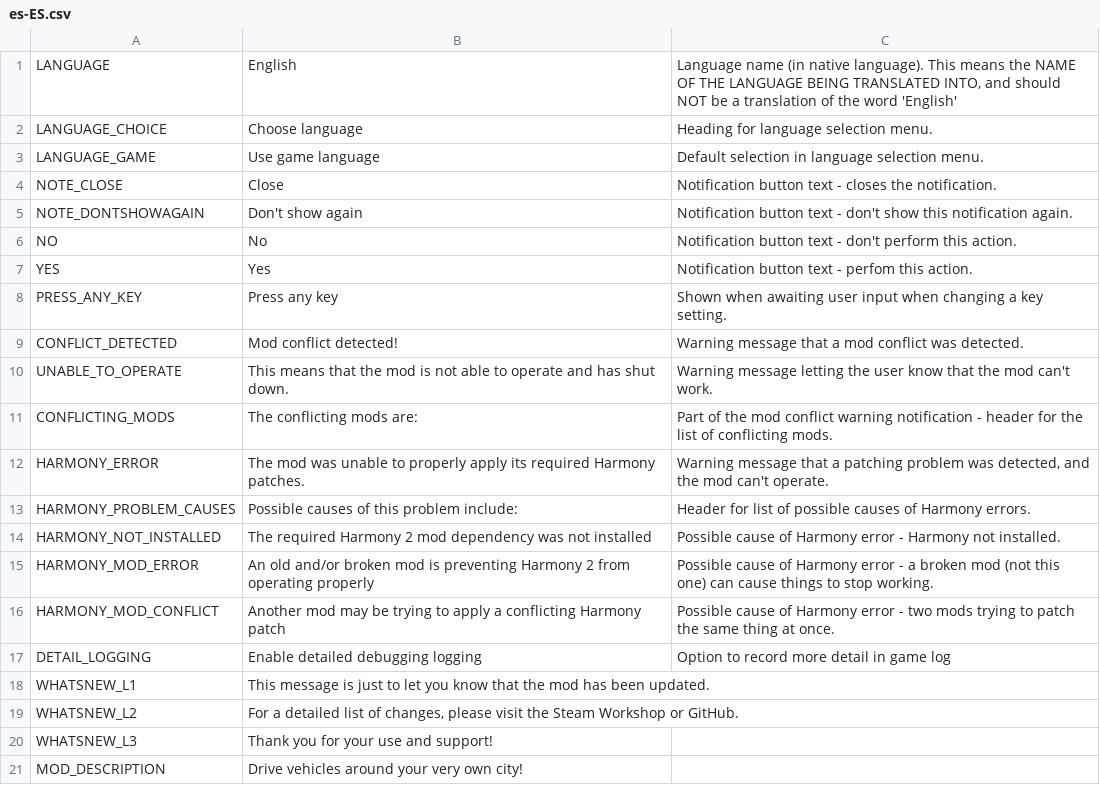
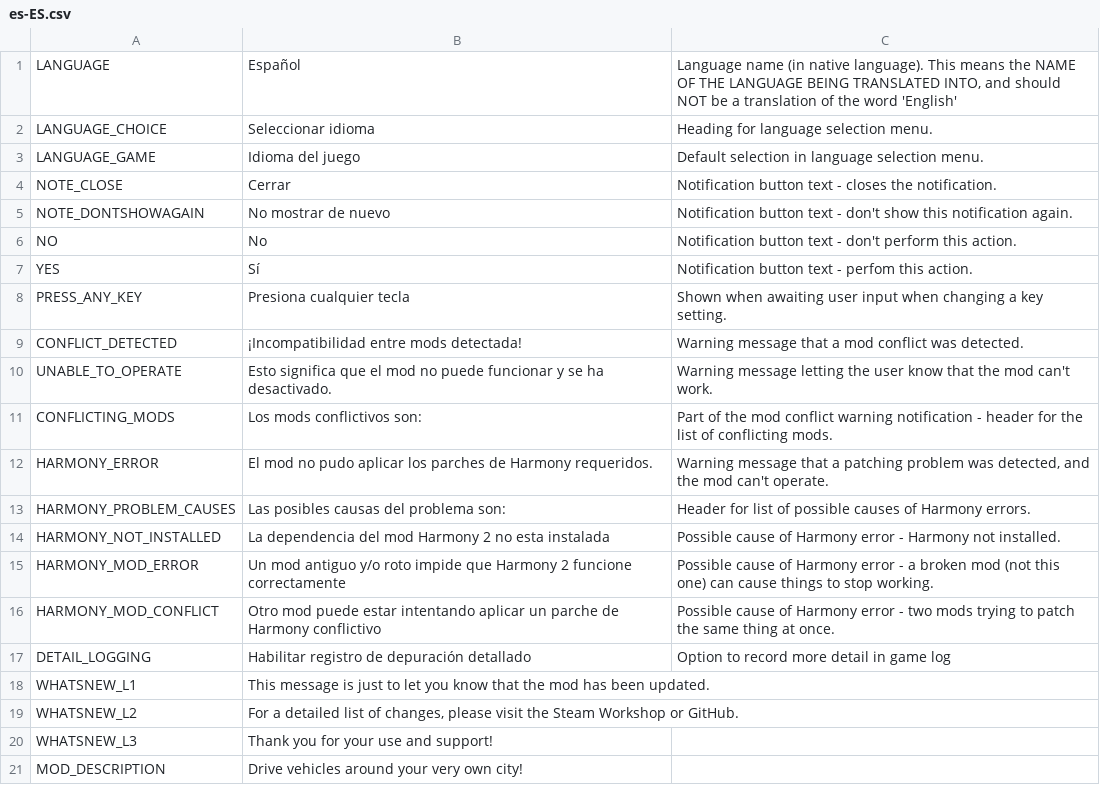
Before and after one commit to will258012/IOperateItRevisited, a CSV file: IOperateIt/Translations/es-ES.csv, drawn as a sheet; only a part is shown.

Commit message:
New translations en-en.csv (Spanish)

```diff
--- a/IOperateIt/Translations/es-ES.csv
+++ b/IOperateIt/Translations/es-ES.csv
@@ -1,18 +1,18 @@
-"LANGUAGE","English","Language name (in native language).  This means the NAME OF THE LANGUAGE BEING TRANSLATED INTO, and should NOT be a translation of the word 'English'"
-"LANGUAGE_CHOICE","Choose language","Heading for language selection menu."
-"LANGUAGE_GAME","Use game language","Default selection in language selection menu."
-"NOTE_CLOSE","Close","Notification button text - closes the notification."
-"NOTE_DONTSHOWAGAIN","Don't show again","Notification button text - don't show this notification again."
+"LANGUAGE","Español","Language name (in native language).  This means the NAME OF THE LANGUAGE BEING TRANSLATED INTO, and should NOT be a translation of the word 'English'"
+"LANGUAGE_CHOICE","Seleccionar idioma","Heading for language selection menu."
+"LANGUAGE_GAME","Idioma del juego","Default selection in language selection menu."
+"NOTE_CLOSE","Cerrar","Notification button text - closes the notification."
+"NOTE_DONTSHOWAGAIN","No mostrar de nuevo","Notification button text - don't show this notification again."
 "NO","No","Notification button text - don't perform this action."
-"YES","Yes","Notification button text - perfom this action."
-"PRESS_ANY_KEY","Press any key","Shown when awaiting user input when changing a key setting."
-"CONFLICT_DETECTED","Mod conflict detected!","Warning message that a mod conflict was detected."
-"UNABLE_TO_OPERATE","This means that the mod is not able to operate and has shut down.","Warning message letting the user know that the mod can't work."
-"CONFLICTING_MODS","The conflicting mods are:","Part of the mod conflict warning notification - header for the list of conflicting mods."
-"HARMONY_ERROR","The mod was unable to properly apply its required Harmony patches.","Warning message that a patching problem was detected, and the mod can't operate."
-"HARMONY_PROBLEM_CAUSES","Possible causes of this problem include:","Header for list of possible causes of Harmony errors."
-"HARMONY_NOT_INSTALLED","The required Harmony 2 mod dependency was not installed","Possible cause of Harmony error - Harmony not installed."
-"HARMONY_MOD_ERROR","An old and/or broken mod is preventing Harmony 2 from operating properly","Possible cause of Harmony error - a broken mod (not this one) can cause things to stop working."
-"HARMONY_MOD_CONFLICT","Another mod may be trying to apply a conflicting Harmony patch","Possible cause of Harmony error - two mods trying to patch the same thing at once."
-"DETAIL_LOGGING","Enable detailed debugging logging","Option to record more detail in game log"
+"YES","Sí","Notification button text - perfom this action."
+"PRESS_ANY_KEY","Presiona cualquier tecla","Shown when awaiting user input when changing a key setting."
+"CONFLICT_DETECTED","¡Incompatibilidad entre mods detectada!","Warning message that a mod conflict was detected."
+"UNABLE_TO_OPERATE","Esto significa que el mod no puede funcionar y se ha desactivado.","Warning message letting the user know that the mod can't work."
+"CONFLICTING_MODS","Los mods conflictivos son:","Part of the mod conflict warning notification - header for the list of conflicting mods."
+"HARMONY_ERROR","El mod no pudo aplicar los parches de Harmony requeridos.","Warning message that a patching problem was detected, and the mod can't operate."
+"HARMONY_PROBLEM_CAUSES","Las posibles causas del problema son:","Header for list of possible causes of Harmony errors."
+"HARMONY_NOT_INSTALLED","La dependencia del mod Harmony 2 no esta instalada","Possible cause of Harmony error - Harmony not installed."
+"HARMONY_MOD_ERROR","Un mod antiguo y/o roto impide que Harmony 2 funcione correctamente","Possible cause of Harmony error - a broken mod (not this one) can cause things to stop working."
+"HARMONY_MOD_CONFLICT","Otro mod puede estar intentando aplicar un parche de Harmony conflictivo","Possible cause of Harmony error - two mods trying to patch the same thing at once."
+"DETAIL_LOGGING","Habilitar registro de depuración detallado","Option to record more detail in game log"
 "WHATSNEW_L1","This message is just to let you know that the mod has been updated.",""
```
